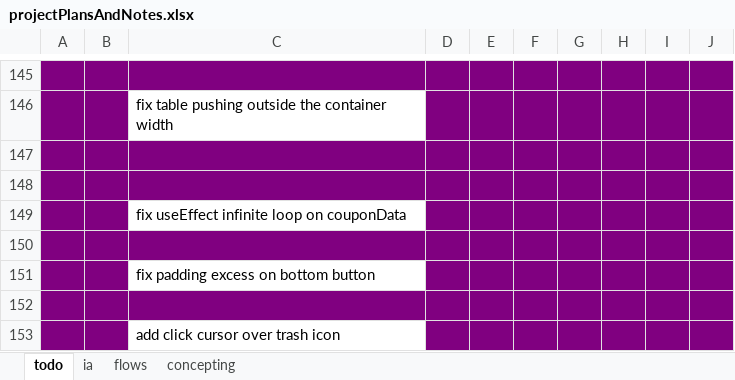
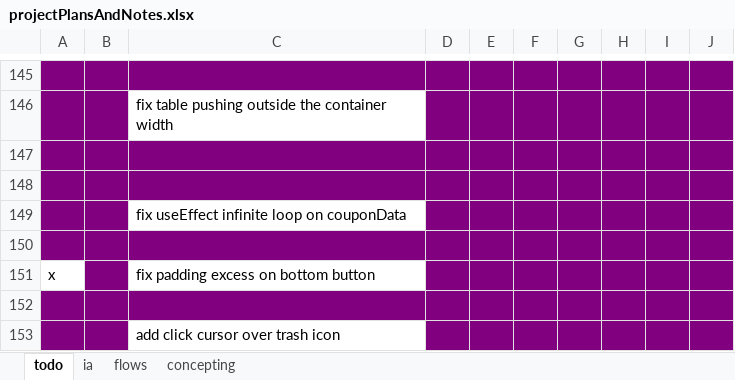
Before and after one commit to SeanDez/delayedCoupons, an Excel workbook: projectPlansAndNotes.xlsx, sheet todo, drawn as a sheet; only a part is shown, gaps mark what is left out; values as stored, in another font and other column widths than the file's, no borders; the diff names each change by its address in the sheet, - before the commit and + after, or states it on an @@ line.

```diff
--- a/projectPlansAndNotes.xlsx (sheet todo)
+++ b/projectPlansAndNotes.xlsx (sheet todo)
-A151: (empty)
+A151: x
-A151 fill: #800080
+A151 fill: none
```
Also changed, not shown: 1 other file.
